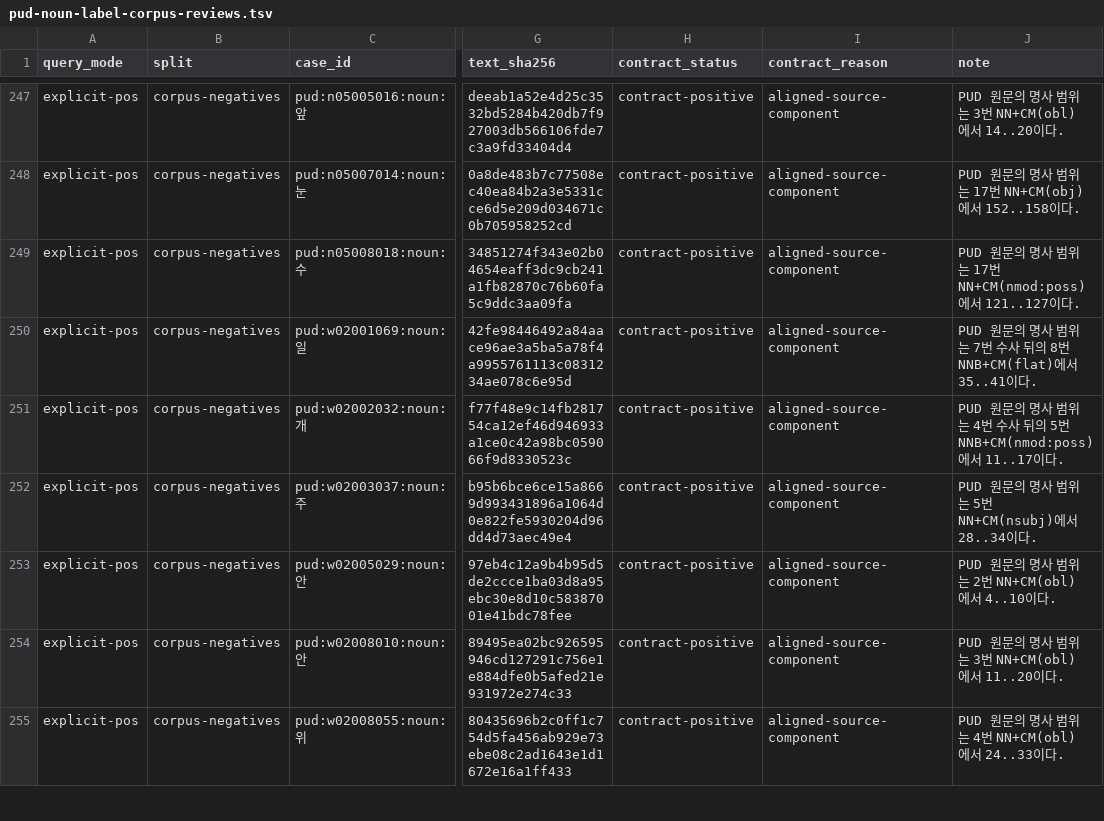
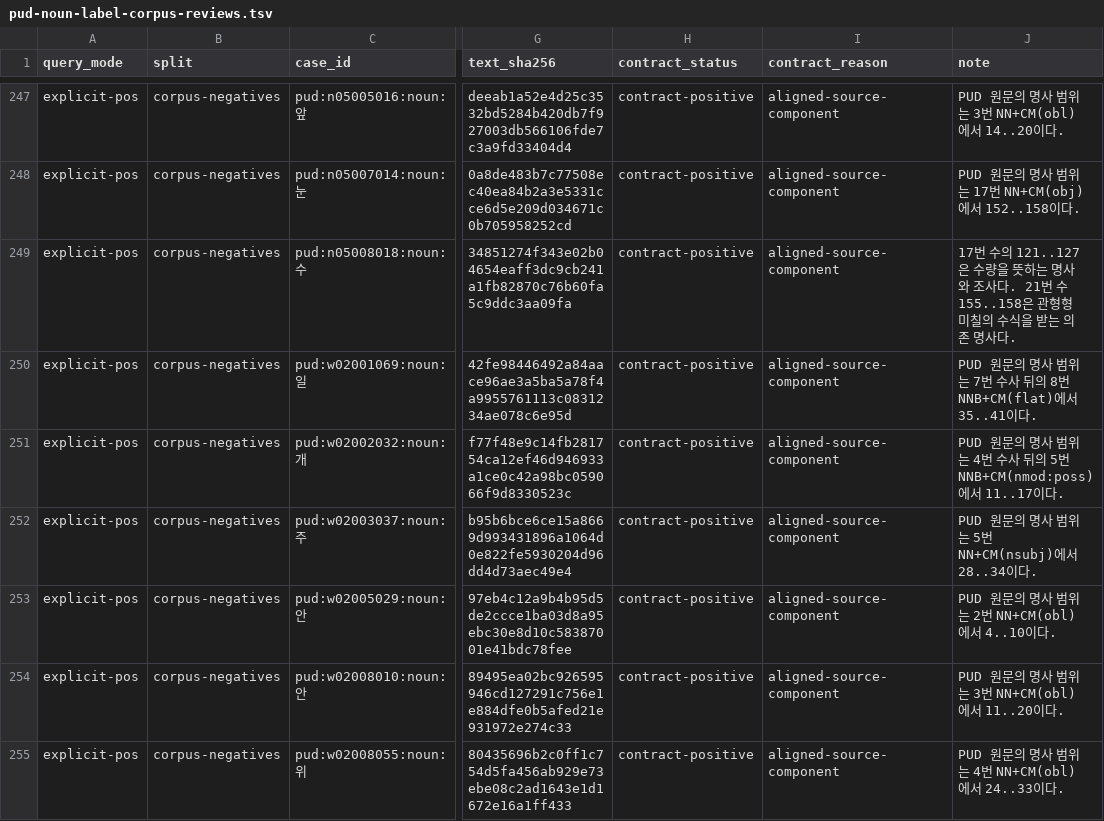
Before and after one commit to SeokminHong/kfind, a TSV file: tools/morph-compare/pud-noun-label-corpus-reviews.tsv, drawn as a sheet; only a part is shown, gaps mark what is left out; the diff names each change by its address in the sheet, - before the commit and + after, or states it on an @@ line.

```diff
--- a/tools/morph-compare/pud-noun-label-corpus-reviews.tsv
+++ b/tools/morph-compare/pud-noun-label-corpus-reviews.tsv
-J249 (note): PUD 원문의 명사 범위는 17번 NN+CM(nmod:poss)에서 121..127이다.
+J249 (note): 17번 수의 121..127은 수량을 뜻하는 명사와 조사다. 21번 수 155..158은 관형형 미칠의 수식을 받는 의존 명사다.
```
Also changed, not shown: 6 other files.
